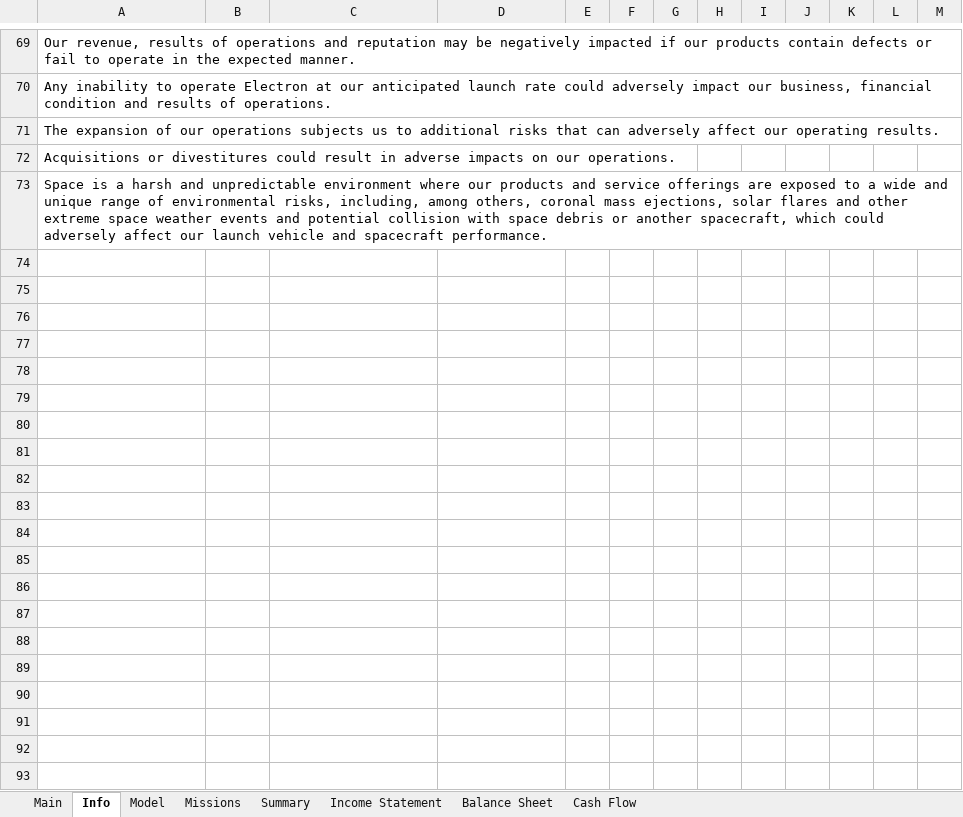
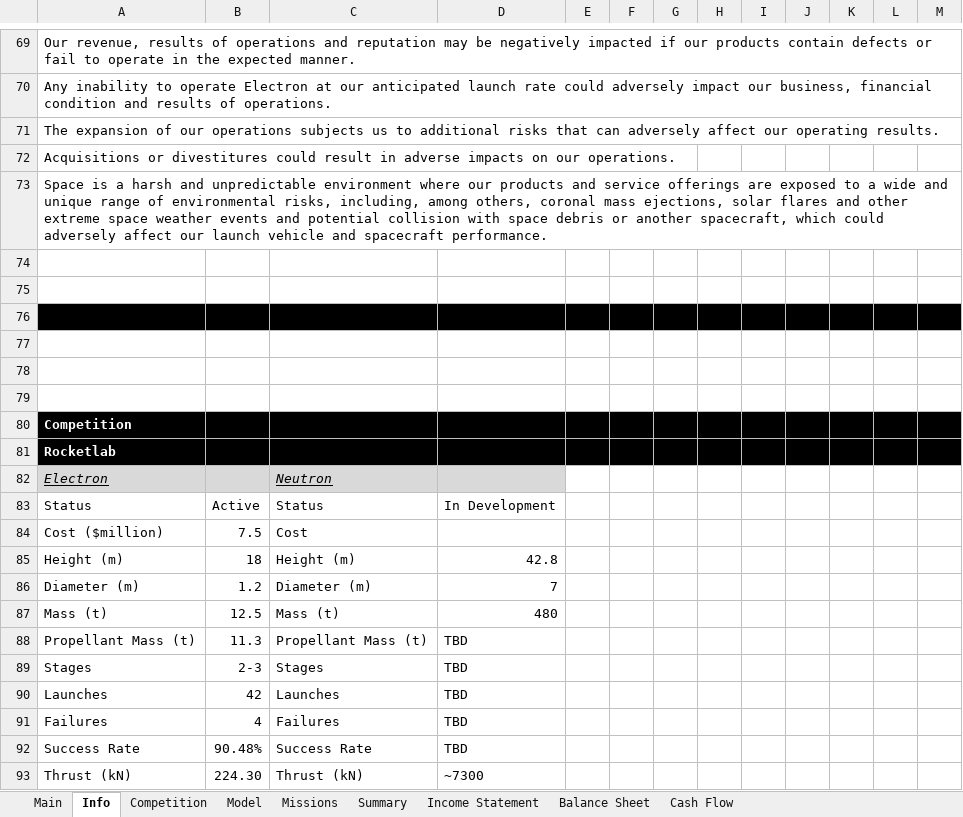
Before and after one commit to Primitive-Coding/Company-Models-Demo, an Excel workbook: RKLB/RKLB.xlsx, sheet Info, drawn as a sheet; only a part is shown, gaps mark what is left out; values as stored, in another font and other column widths than the file's, no borders; conditional formats not drawn; the diff covers the shown part only; the diff names each change by its address in the sheet, - before the commit and + after, or states it on an @@ line.

```diff
--- a/RKLB/RKLB.xlsx (sheet Info)
+++ b/RKLB/RKLB.xlsx (sheet Info)
+sheet tab: Competition
+row 74: (empty)
+row 75: (empty)
+row 76: (empty)
+row 77: (empty)
+row 78: (empty)
+row 79: (empty)
+row 80: Competition
+row 81: Rocketlab
+row 82: Electron |  | Neutron
+row 83: Status | Active | Status | In Development
+row 84: Cost ($million) | 7.5 | Cost
+row 85: Height (m) | 18 | Height (m) | 42.8
+row 86: Diameter (m) | 1.2 | Diameter (m) | 7
+row 87: Mass (t) | 12.5 | Mass (t) | 480
+row 88: Propellant Mass (t) | 11.3 | Propellant Mass (t) | TBD
+row 89: Stages | 2-3 | Stages | TBD
+row 90: Launches | 42 | Launches | TBD
+row 91: Failures | 4 | Failures | TBD
+row 92: Success Rate | 90.48% | Success Rate | TBD
+row 93: Thrust (kN) | 224.30 | Thrust (kN) | ~7300
```
Also changed, not shown: 55 added rows elsewhere in this sheet, sheet Model, formulas that keep their value.
